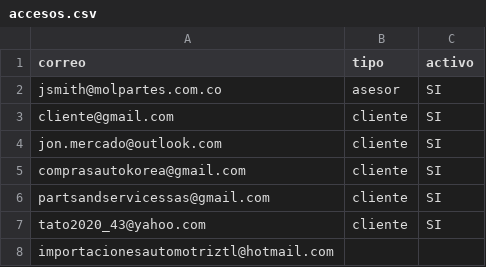
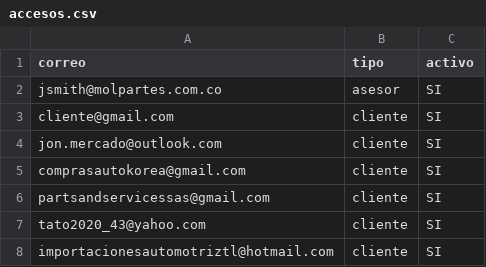
Before and after one commit to molpartescosta/inventario, a CSV file: accesos.csv, drawn as a sheet.

Commit message:
Actualizar accesos.csv

```diff
--- a/accesos.csv
+++ b/accesos.csv
@@ -7,2 +7,2 @@ partsandservicessas@gmail.com,cliente,SI
 tato2020_43@yahoo.com,cliente,SI
-importacionesautomotriztl@hotmail.com
+importacionesautomotriztl@hotmail.com,cliente,SI
```
